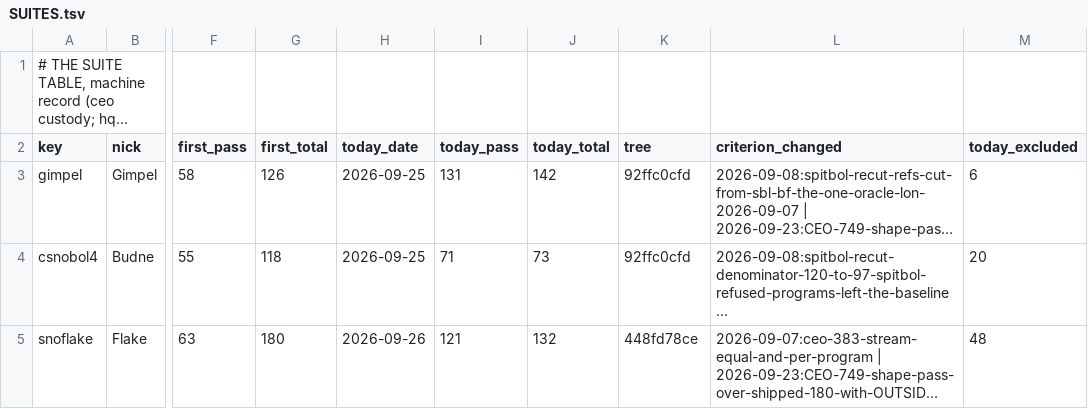
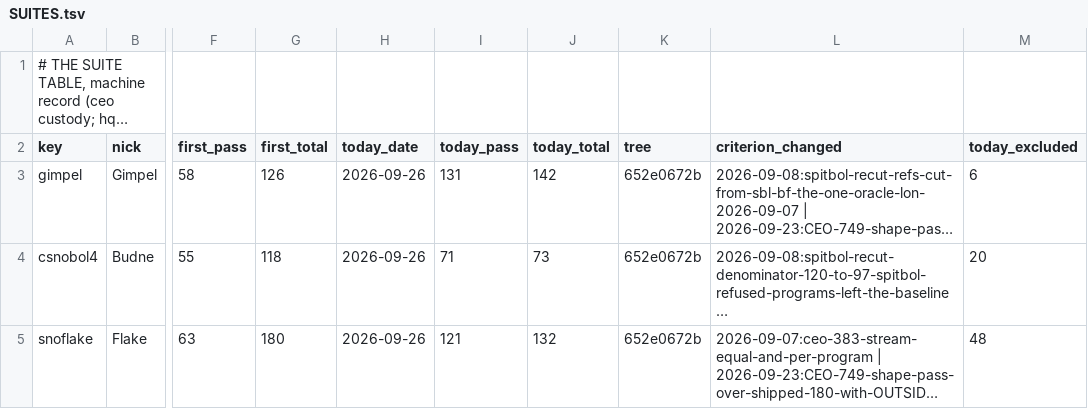
Before and after one commit to snobol4ever/.github, a TSV file: SUITES.tsv, drawn as a sheet; only a part is shown, gaps mark what is left out; long unchanged cells end in …; the diff covers the shown part only; the diff names each change by its address in the sheet, - before the commit and + after, or states it on an @@ line.

```diff
--- a/SUITES.tsv
+++ b/SUITES.tsv
-H3:H4 (today_date): 2026-09-25
+H3:H4 (today_date): 2026-09-26
-K3:K4 (tree): 92ffc0cfd
+K3:K4 (tree): 652e0672b
-K5 (tree): 448fd78ce
+K5 (tree): 652e0672b
```
Also changed, not shown: 11 edited cells elsewhere in this file, 1 other file.
